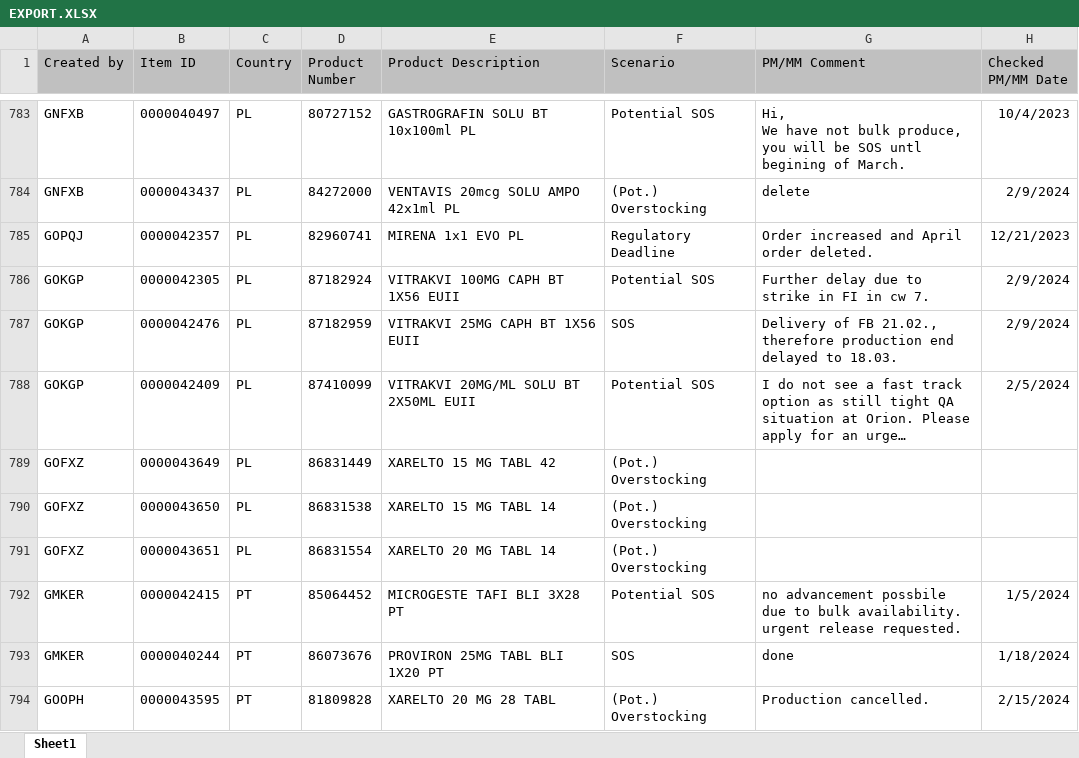
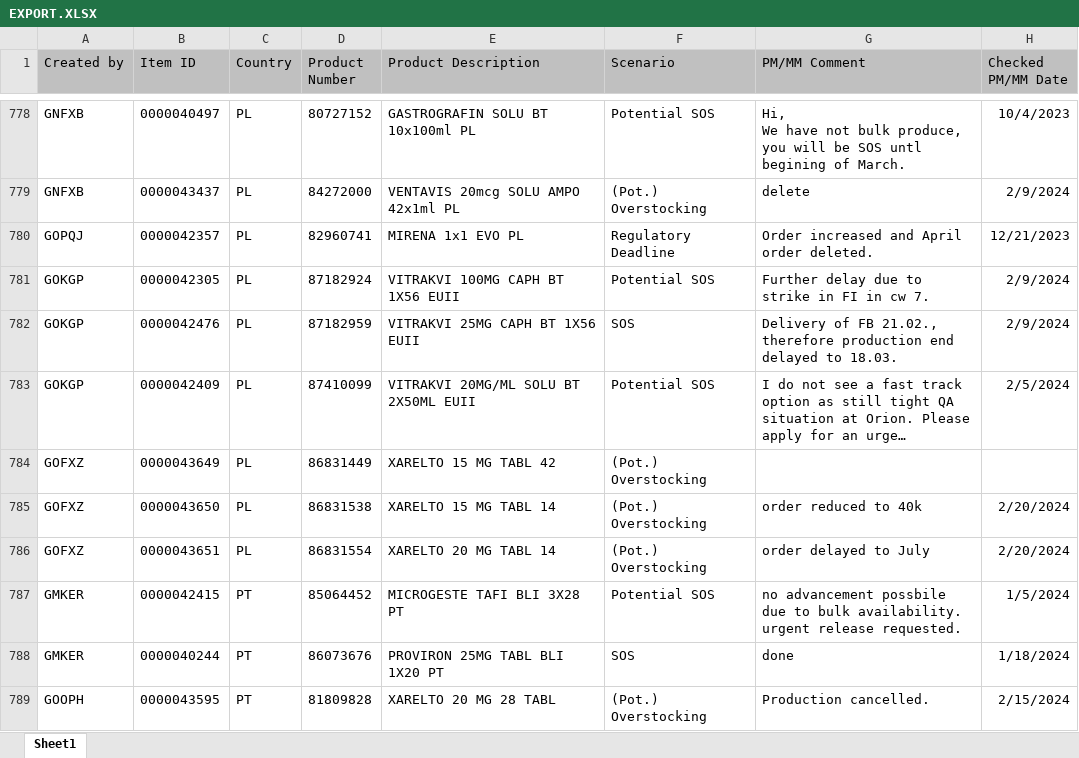
Before and after one commit to janphoenix/rct2, an Excel workbook: EXPORT.XLSX, sheet Sheet1, drawn as a sheet; only a part is shown, gaps mark what is left out; long unchanged cells end in …; values as stored, in another font and other column widths than the file's, no borders; addresses are those after the commit; the diff covers the shown part only; the diff names each change by its address in the sheet, - before the commit and + after, or states it on an @@ line.

Commit message:
rct upload today - john r.

```diff
--- a/EXPORT.XLSX (sheet Sheet1)
+++ b/EXPORT.XLSX (sheet Sheet1)
-G785 (PM/MM Comment): (empty)
+G785 (PM/MM Comment): order reduced to 40k
-H785:H786 (Checked PM/MM Date): (empty)
+H785:H786 (Checked PM/MM Date): 2/20/2024
-G786 (PM/MM Comment): (empty)
+G786 (PM/MM Comment): order delayed to July
```
Also changed, not shown: 6 added rows, 14 removed rows and 78 edited cells elsewhere in this sheet.
